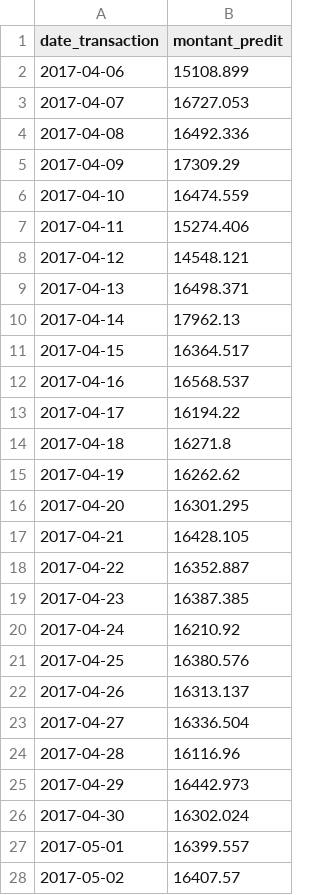
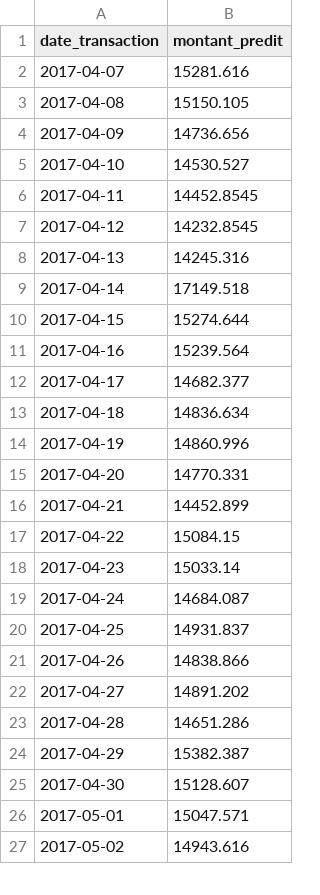
Before and after one commit to Aziz216-ui/talys-ml, a CSV file: data/raw/predictions_ventes.csv, drawn as a sheet; only a part is shown; the diff covers the shown part only.

```diff
--- a/data/raw/predictions_ventes.csv
+++ b/data/raw/predictions_ventes.csv
@@ -1,28 +1,27 @@
 date_transaction,montant_predit
-2017-04-06,15108.899
-2017-04-07,16727.053
-2017-04-08,16492.336
-2017-04-09,17309.29
-2017-04-10,16474.559
-2017-04-11,15274.406
-2017-04-12,14548.121
-2017-04-13,16498.371
-2017-04-14,17962.13
-2017-04-15,16364.517
-2017-04-16,16568.537
-2017-04-17,16194.22
-2017-04-18,16271.8
-2017-04-19,16262.62
-2017-04-20,16301.295
-2017-04-21,16428.105
-2017-04-22,16352.887
-2017-04-23,16387.385
-2017-04-24,16210.92
-2017-04-25,16380.576
-2017-04-26,16313.137
-2017-04-27,16336.504
-2017-04-28,16116.96
-2017-04-29,16442.973
-2017-04-30,16302.024
-2017-05-01,16399.557
-2017-05-02,16407.57
+2017-04-07,15281.616
+2017-04-08,15150.105
+2017-04-09,14736.656
+2017-04-10,14530.527
+2017-04-11,14452.8545
+2017-04-12,14232.8545
+2017-04-13,14245.316
+2017-04-14,17149.518
+2017-04-15,15274.644
+2017-04-16,15239.564
+2017-04-17,14682.377
+2017-04-18,14836.634
+2017-04-19,14860.996
+2017-04-20,14770.331
+2017-04-21,14452.899
+2017-04-22,15084.15
+2017-04-23,15033.14
+2017-04-24,14684.087
+2017-04-25,14931.837
+2017-04-26,14838.866
+2017-04-27,14891.202
+2017-04-28,14651.286
+2017-04-29,15382.387
+2017-04-30,15128.607
+2017-05-01,15047.571
+2017-05-02,14943.616
```
Also changed, not shown: 1 added row and 3 edited cells elsewhere in this file, data/raw/ventes_combinees.csv.
